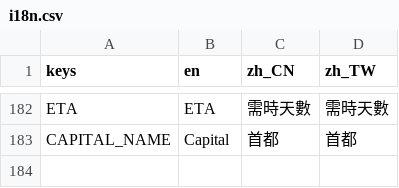
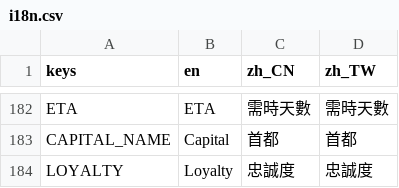
Before and after one commit to luiges90/ZHSAN3, a CSV file: i18n/i18n.csv, drawn as a sheet; only a part is shown, gaps mark what is left out; the diff names each change by its address in the sheet, - before the commit and + after, or states it on an @@ line.

```diff
--- a/i18n/i18n.csv
+++ b/i18n/i18n.csv
+row 184: LOYALTY | Loyalty | 忠誠度 | 忠誠度
```
Also changed, not shown: 10 other files.
